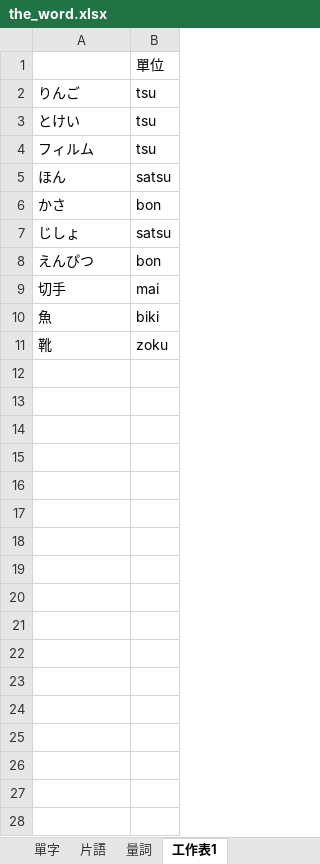
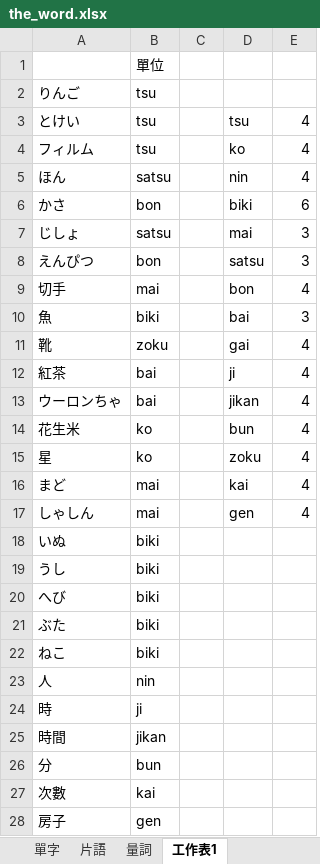
Before and after one commit to ZhuMon/Learning_Japanese, an Excel workbook: the_word.xlsx, sheet 工作表1, drawn as a sheet; only a part is shown; values as stored, in another font and other column widths than the file's, no borders; addresses are those after the commit; the diff covers the shown part only; the diff names each change by its address in the sheet, - before the commit and + after, or states it on an @@ line.

```diff
--- a/the_word.xlsx (sheet 工作表1)
+++ b/the_word.xlsx (sheet 工作表1)
+column B, rows 1-11: 單位 | tsu | tsu | tsu | satsu | bon | satsu | bon | mai | biki | zoku
+column C, empty
+column E, rows 3-11: 4 | 4 | 4 | 6 | 3 | 3 | 4 | 3 | 4
-D1: 單位
+D1: (empty)
-D2: tsu
+D2: (empty)
-D4: tsu
+D4: ko
-D5: satsu
+D5: nin
-D6: bon
+D6: biki
-D7: satsu
+D7: mai
-D8: bon
+D8: satsu
-D9: mai
+D9: bon
-D10: biki
+D10: bai
-D11: zoku
+D11: gai
+row 12: 紅茶 | bai |  | ji | 4
+row 13: ウーロンちゃ | bai |  | jikan | 4
+row 14: 花生米 | ko |  | bun | 4
+row 15: 星 | ko |  | zoku | 4
+row 16: まど | mai |  | kai | 4
+row 17: しゃしん | mai |  | gen | 4
+row 18: いぬ | biki
+row 19: うし | biki
+row 20: へび | biki
+row 21: ぶた | biki
+row 22: ねこ | biki
+row 23: 人 | nin
+row 24: 時 | ji
+row 25: 時間 | jikan
+row 26: 分 | bun
+row 27: 次數 | kai
+row 28: 房子 | gen
```
Also changed, not shown: 32 added rows elsewhere in this sheet, sheet 量詞, sheet 單字.
